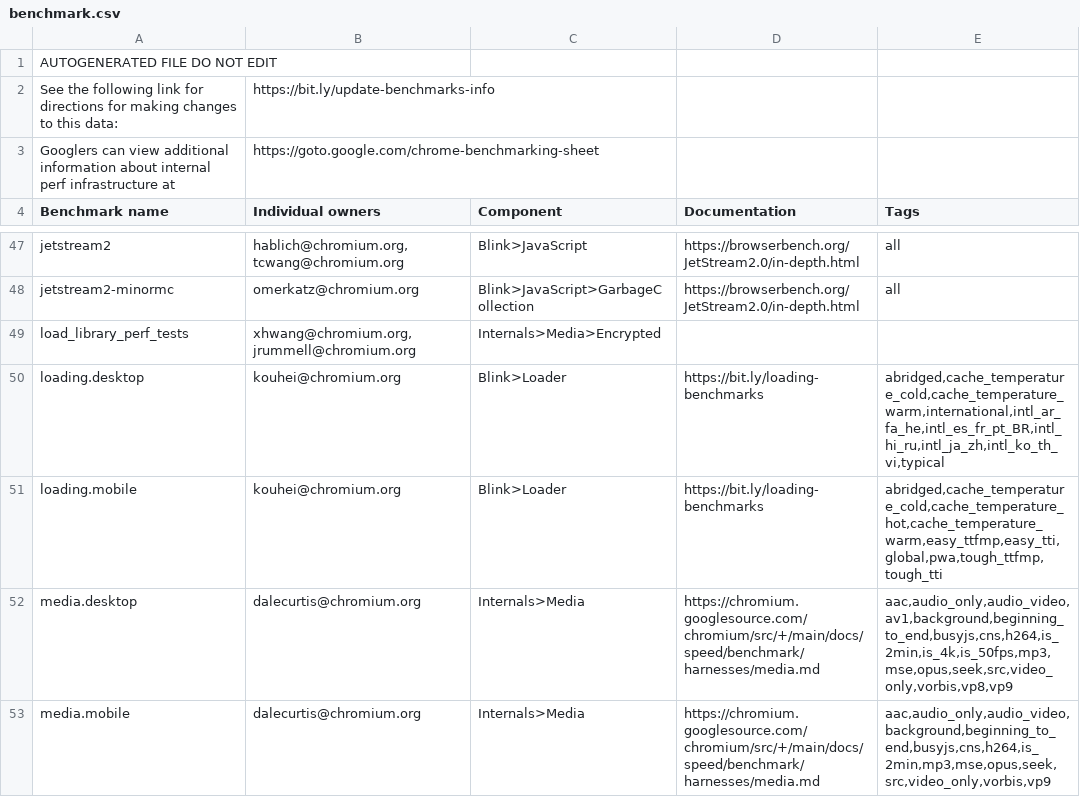
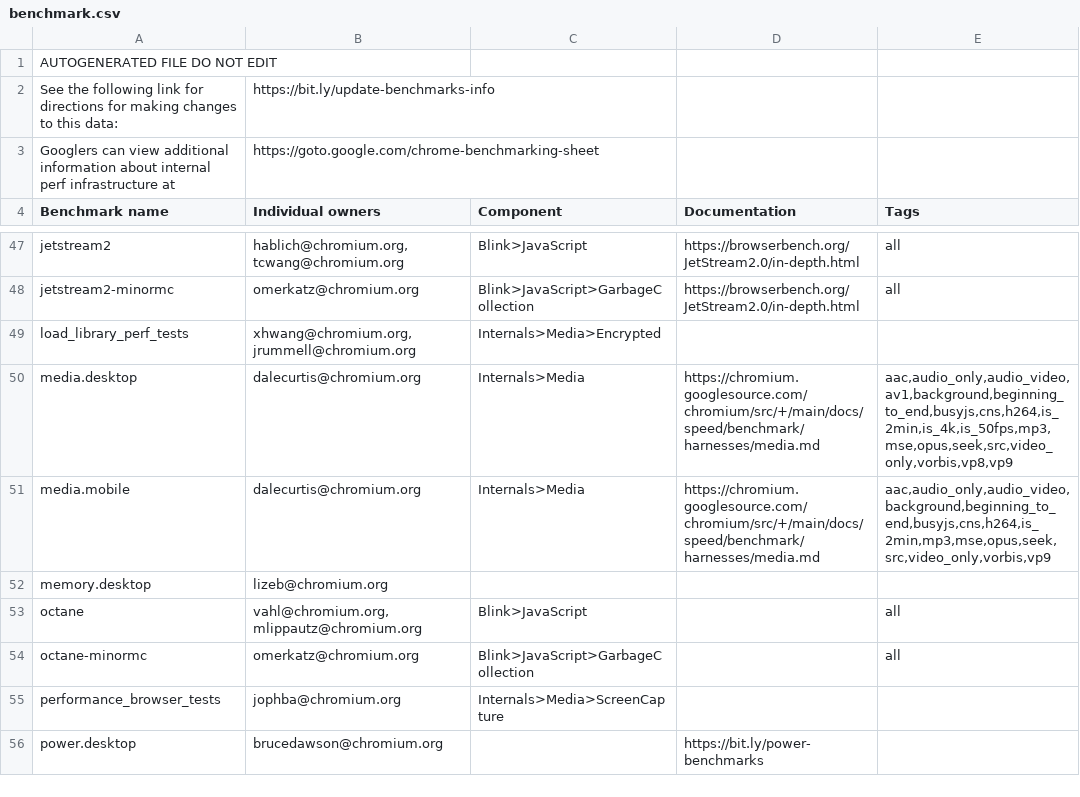
Before and after one commit to chromium-full-mirror/chromium_src_tools_perf, a CSV file: benchmark.csv, drawn as a sheet; only a part is shown, gaps mark what is left out; the shorter side is filled out with more unchanged rows; the diff names each change by its address in the sheet, - before the commit and + after, or states it on an @@ line.

Commit message:
Remove loading.desktop and loading.mobile benchmarks
dsauceda@google.com has confirmed with the owner that these two benchmarks are not needed any more.

Change-Id: I04d06f4f779c2588510bc133f9b2e4119c408251
Reviewed-on: https://chromium-review.googlesource.com/c/chromium/src/+/4621157
Reviewed-by: John Chen <johnchen@chromium.org>
Commit-Queue: Max Li <maxqli@google.com>
Cr-Commit-Position: refs/heads/main@{#1159110}
NOKEYCHECK=True
GitOrigin-RevId: 723d804a9f7ba6f1c431f866fcf3725b265bb0b1

```diff
--- a/benchmark.csv
+++ b/benchmark.csv
-row 50: loading.desktop | kouhei@chromium.org | Blink>Loader | https://bit.ly/loading-benchmarks | abridged,cache_temperature_cold,cache_temperature_warm,international,intl_ar_fa_he,intl_es_fr_pt_BR,intl_hi_ru,intl_ja_zh,intl_ko_th_vi,typical
-row 51: loading.mobile | kouhei@chromium.org | Blink>Loader | https://bit.ly/loading-benchmarks | abridged,cache_temperature_cold,cache_temperature_hot,cache_temperature_warm,easy_ttfmp,easy_tti,global,pwa,tough_ttfmp,tough_tti
```
Also changed, not shown: 52 other files.
